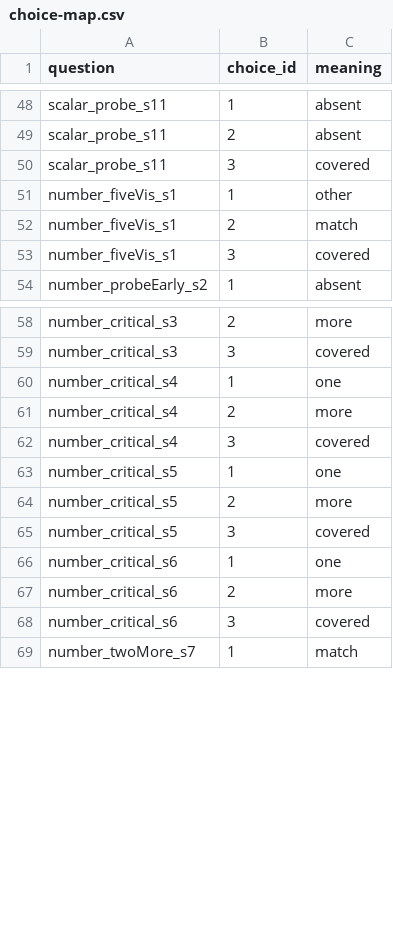
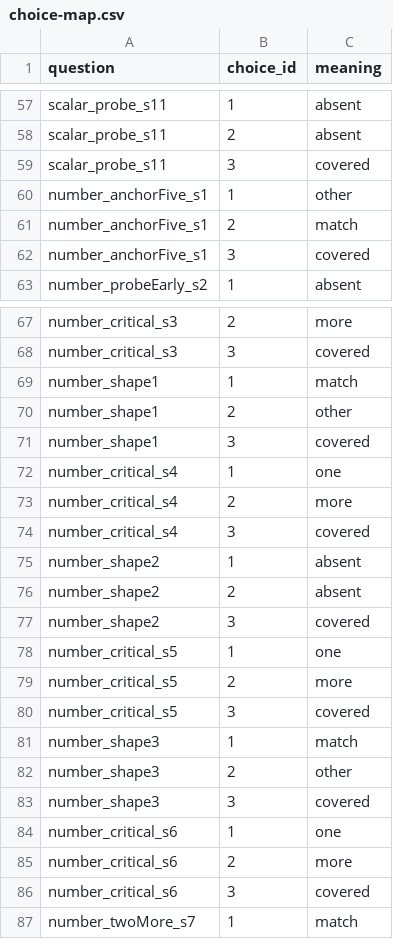
Before and after one commit to eecoppock/covered-box-replication, a CSV file: choice-map.csv, drawn as a sheet; only a part is shown, gaps mark what is left out; the diff covers the shown part only.

```diff
--- a/choice-map.csv
+++ b/choice-map.csv
@@ -50,5 +59,5 @@ scalar_probe_s11,2,absent
 scalar_probe_s11,3,covered
-number_fiveVis_s1,1,other
-number_fiveVis_s1,2,match
-number_fiveVis_s1,3,covered
+number_anchorFive_s1,1,other
+number_anchorFive_s1,2,match
+number_anchorFive_s1,3,covered
 number_probeEarly_s2,1,absent
@@ -59,2 +68,5 @@ number_critical_s3,2,more
 number_critical_s3,3,covered
+number_shape1,1,match
+number_shape1,2,other
+number_shape1,3,covered
 number_critical_s4,1,one
@@ -62,2 +74,5 @@ number_critical_s4,2,more
 number_critical_s4,3,covered
+number_shape2,1,absent
+number_shape2,2,absent
+number_shape2,3,covered
 number_critical_s5,1,one
@@ -65,2 +80,5 @@ number_critical_s5,2,more
 number_critical_s5,3,covered
+number_shape3,1,match
+number_shape3,2,other
+number_shape3,3,covered
 number_critical_s6,1,one
```
Also changed, not shown: 11 added rows, 2 removed rows and 15 edited cells elsewhere in this file, coveredbox-fake-data.csv, 25 other files.
